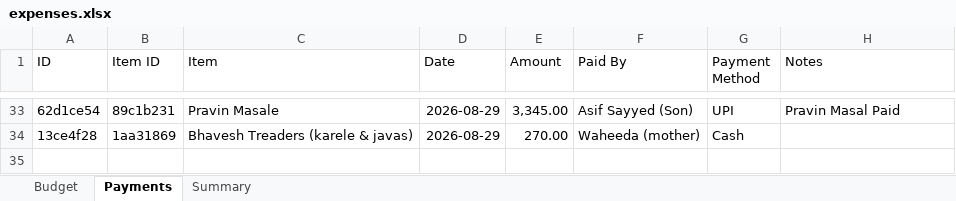
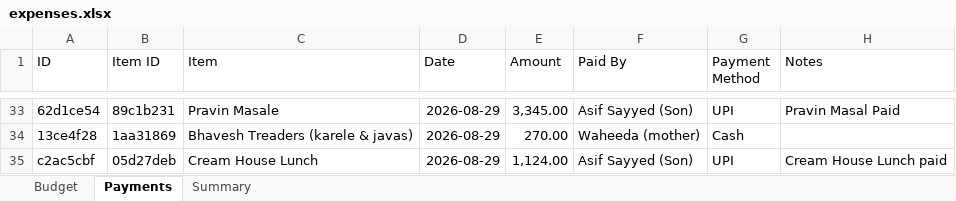
Before and after one commit to Asif-Nice/poc-track-expenses, an Excel workbook: data/expenses.xlsx, sheet Payments, drawn as a sheet; only a part is shown, gaps mark what is left out; values as stored, in another font and other column widths than the file's, no borders; the diff names each change by its address in the sheet, - before the commit and + after, or states it on an @@ line.

Commit message:
Record payment: ₹1,124.00 by Asif Sayyed (Son) for Cream House Lunch

```diff
--- a/data/expenses.xlsx (sheet Payments)
+++ b/data/expenses.xlsx (sheet Payments)
+row 35: c2ac5cbf | 05d27deb | Cream House Lunch | 2026-08-29 | 1,124.00 | Asif Sayyed (Son) | UPI | Cream House Lunch paid
```
Also changed, not shown: sheet Summary.
